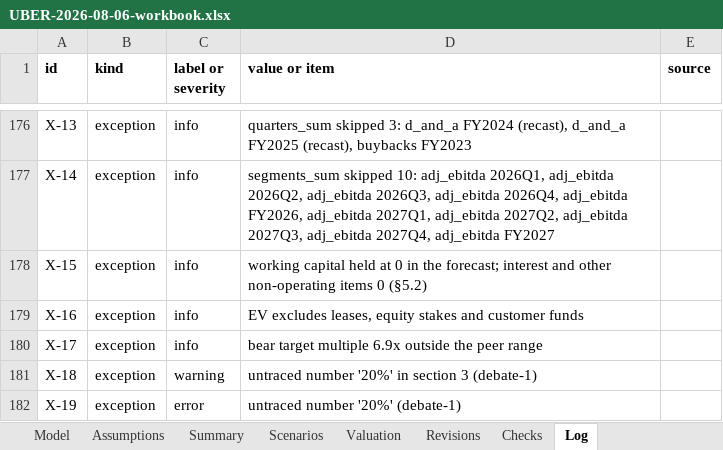
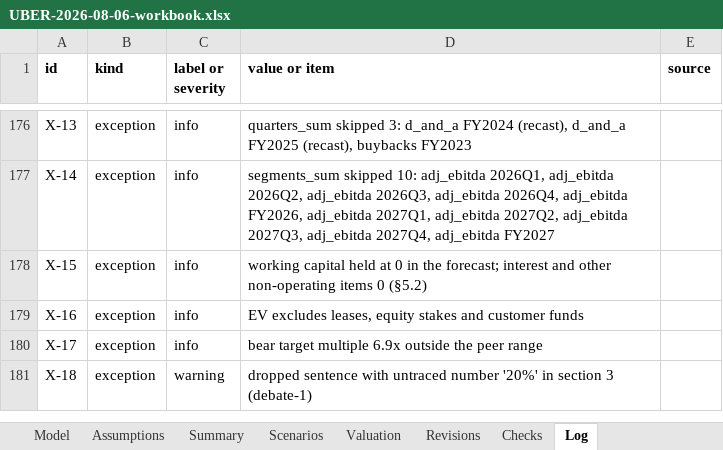
Before and after one commit to Michae1Park/10k-agent, an Excel workbook: docs/examples/UBER-2026-08-06-workbook.xlsx, sheet Log, drawn as a sheet; only a part is shown, gaps mark what is left out; values as stored, in another font and other column widths than the file's, no borders; the diff names each change by its address in the sheet, - before the commit and + after, or states it on an @@ line.

Commit message:
docs: record the UBER v2 re-run with untraced figures dropped and refresh the example report

```diff
--- a/docs/examples/UBER-2026-08-06-workbook.xlsx (sheet Log)
+++ b/docs/examples/UBER-2026-08-06-workbook.xlsx (sheet Log)
-D181 (value or item): untraced number…
+D181 (value or item): dropped sentence with untraced number…
-row 182: X-19 | exception | error | untraced number '20%' (debate-1)
```
Also changed, not shown: 3 other files.
